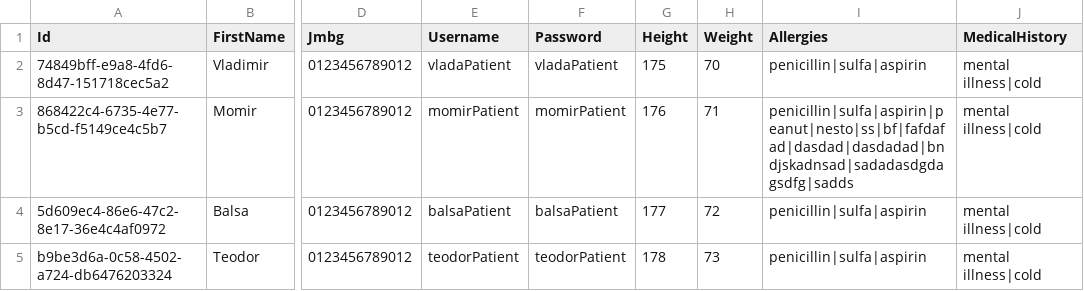
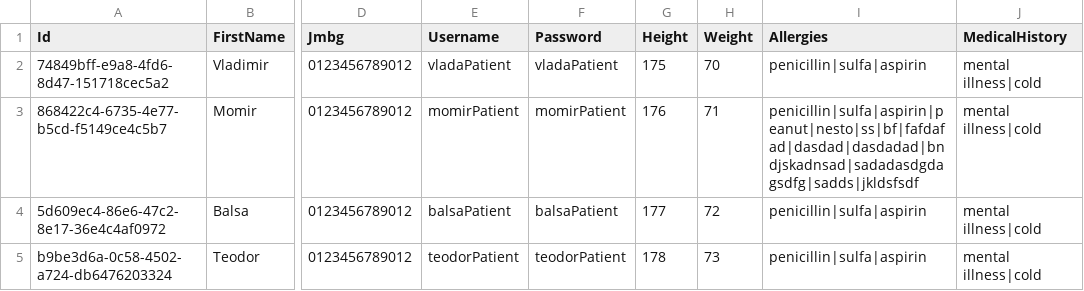
Before and after one commit to BulatovicBalsa/sims-project, a CSV file: Hospital/Data/patients.csv, drawn as a sheet; only a part is shown, gaps mark what is left out; the diff names each change by its address in the sheet, - before the commit and + after, or states it on an @@ line.

Commit message:
refactor: Refactor files

```diff
--- a/Hospital/Data/patients.csv
+++ b/Hospital/Data/patients.csv
-I3 (Allergies): penicillin|sulfa|aspirin|peanut|nesto|ss|bf|fafdafad|dasdad|dasdadad|bndjskadnsad|sadadasdgdagsdfg|sadds
+I3 (Allergies): penicillin|sulfa|aspirin|peanut|nesto|ss|bf|fafdafad|dasdad|dasdadad|bndjskadnsad|sadadasdgdagsdfg|sadds|jkldsfsdf
```
